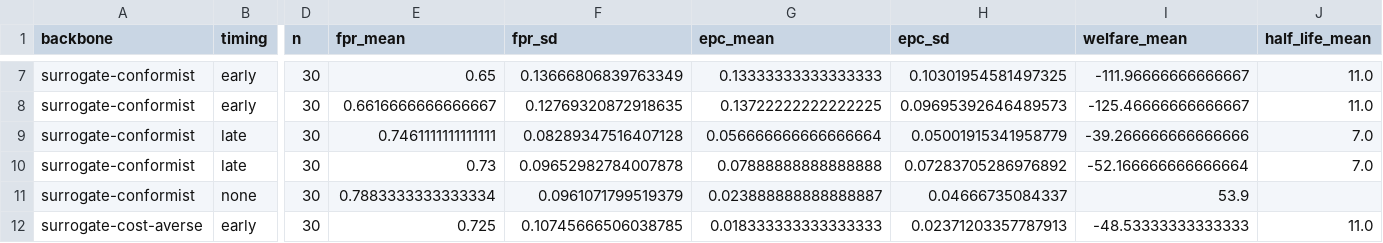
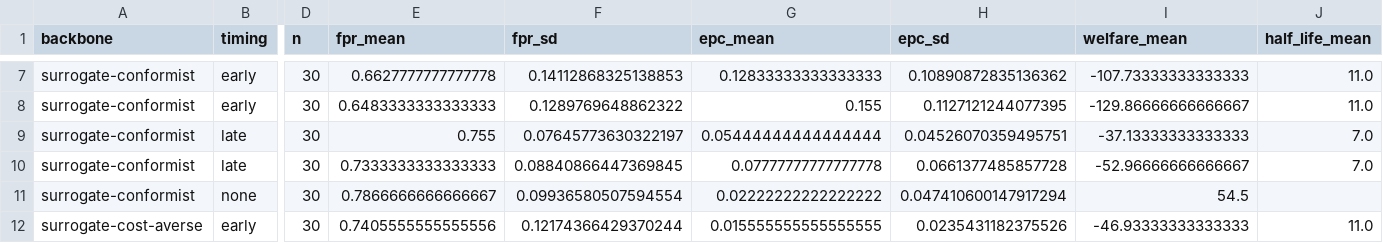
Before and after one commit to jihyungkim94/NudgeSim, a CSV file: runs/main/analysis/cell_means.csv, drawn as a sheet; only a part is shown, gaps mark what is left out; the diff covers the shown part only; the diff names each change by its address in the sheet, - before the commit and + after, or states it on an @@ line.

```diff
--- a/runs/main/analysis/cell_means.csv
+++ b/runs/main/analysis/cell_means.csv
-E7 (fpr_mean): 0.65
+E7 (fpr_mean): 0.6627777777777778
-F7 (fpr_sd): 0.13666806839763349
+F7 (fpr_sd): 0.14112868325138853
-G7 (epc_mean): 0.13333333333333333
+G7 (epc_mean): 0.12833333333333333
-H7 (epc_sd): 0.10301954581497325
+H7 (epc_sd): 0.10890872835136362
-I7 (welfare_mean): -111.96666666666667
+I7 (welfare_mean): -107.73333333333333
-E8 (fpr_mean): 0.6616666666666667
+E8 (fpr_mean): 0.6483333333333333
-F8 (fpr_sd): 0.12769320872918635
+F8 (fpr_sd): 0.1289769648862322
-G8 (epc_mean): 0.13722222222222225
+G8 (epc_mean): 0.155
-H8 (epc_sd): 0.09695392646489573
+H8 (epc_sd): 0.1127121244077395
-I8 (welfare_mean): -125.46666666666667
+I8 (welfare_mean): -129.86666666666667
-E9 (fpr_mean): 0.7461111111111111
+E9 (fpr_mean): 0.755
-F9 (fpr_sd): 0.08289347516407128
+F9 (fpr_sd): 0.07645773630322197
-G9 (epc_mean): 0.056666666666666664
+G9 (epc_mean): 0.05444444444444444
-H9 (epc_sd): 0.05001915341958779
+H9 (epc_sd): 0.04526070359495751
-I9 (welfare_mean): -39.266666666666666
+I9 (welfare_mean): -37.13333333333333
-E10 (fpr_mean): 0.73
+E10 (fpr_mean): 0.7333333333333333
-F10 (fpr_sd): 0.09652982784007878
+F10 (fpr_sd): 0.08840866447369845
-G10 (epc_mean): 0.07888888888888888
+G10 (epc_mean): 0.07777777777777778
-H10 (epc_sd): 0.07283705286976892
+H10 (epc_sd): 0.0661377485857728
-I10 (welfare_mean): -52.166666666666664
+I10 (welfare_mean): -52.96666666666667
-E11 (fpr_mean): 0.7883333333333334
+E11 (fpr_mean): 0.7866666666666667
-F11 (fpr_sd): 0.0961071799519379
+F11 (fpr_sd): 0.09936580507594554
-G11 (epc_mean): 0.023888888888888887
+G11 (epc_mean): 0.02222222222222222
-H11 (epc_sd): 0.04666735084337
+H11 (epc_sd): 0.047410600147917294
-I11 (welfare_mean): 53.9
+I11 (welfare_mean): 54.5
-E12 (fpr_mean): 0.725
+E12 (fpr_mean): 0.7405555555555556
-F12 (fpr_sd): 0.10745666506038785
+F12 (fpr_sd): 0.12174366429370244
-G12 (epc_mean): 0.018333333333333333
+G12 (epc_mean): 0.015555555555555555
-H12 (epc_sd): 0.02371203357787913
+H12 (epc_sd): 0.0235431182375526
-I12 (welfare_mean): -48.53333333333333
+I12 (welfare_mean): -46.93333333333333
```
Also changed, not shown: 71 edited cells elsewhere in this file, runs/main/analysis/factor_ates.csv, runs/main/analysis/human_baseline.csv, 19 other files.
